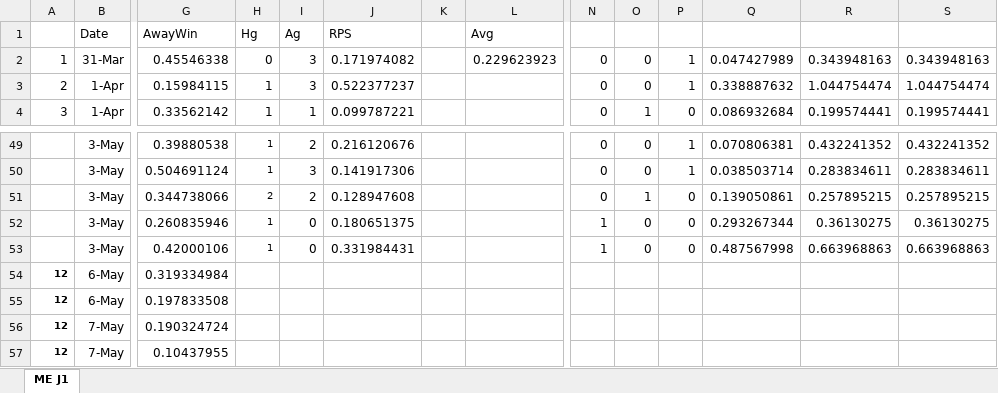
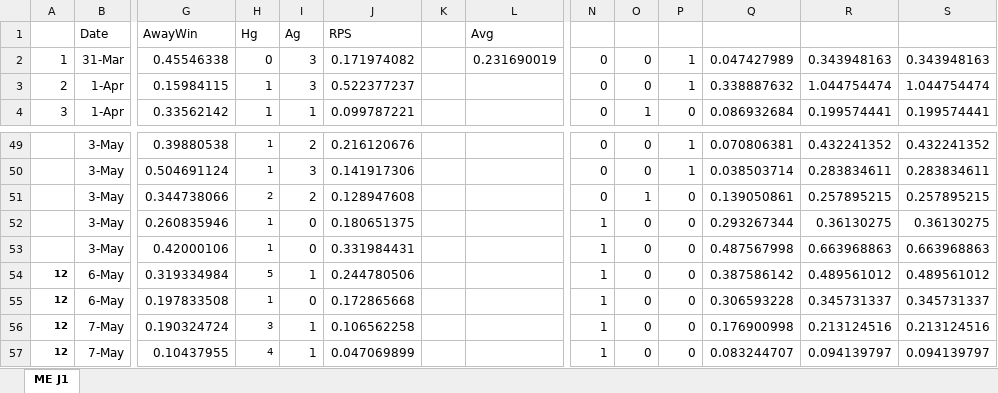
Before and after one commit to y00sh/Soccer-Prediction, an Excel workbook: RPS_J1_yoosh.xlsx, sheet ME J1, drawn as a sheet; only a part is shown, gaps mark what is left out; values as stored, in another font and other column widths than the file's, no borders; the diff covers the shown part only; the diff names each change by its address in the sheet, - before the commit and + after, or states it on an @@ line.

Commit message:
0.231

```diff
--- a/RPS_J1_yoosh.xlsx (sheet ME J1)
+++ b/RPS_J1_yoosh.xlsx (sheet ME J1)
-L2 (Avg): 0.229623923
+L2 (Avg): 0.231690019
-H54 (Hg): (empty)
+H54 (Hg): 5
-I54 (Ag): (empty)
+I54 (Ag): 1
-J54 (RPS): (empty)
+J54 (RPS): 0.244780506
-N54:N57: (empty)
+N54:N57: 1
-O54:O57: (empty)
+O54:O57: 0
-P54:P57: (empty)
+P54:P57: 0
-Q54: (empty)
+Q54: 0.387586142
-R54: (empty)
+R54: 0.489561012
-S54: (empty)
+S54: 0.489561012
-H55 (Hg): (empty)
+H55 (Hg): 1
-I55 (Ag): (empty)
+I55 (Ag): 0
-J55 (RPS): (empty)
+J55 (RPS): 0.172865668
-Q55: (empty)
+Q55: 0.306593228
-R55: (empty)
+R55: 0.345731337
-S55: (empty)
+S55: 0.345731337
-H56 (Hg): (empty)
+H56 (Hg): 3
-I56:I57 (Ag): (empty)
+I56:I57 (Ag): 1
-J56 (RPS): (empty)
+J56 (RPS): 0.106562258
-Q56: (empty)
+Q56: 0.176900998
-R56: (empty)
+R56: 0.213124516
-S56: (empty)
+S56: 0.213124516
-H57 (Hg): (empty)
+H57 (Hg): 4
-J57 (RPS): (empty)
+J57 (RPS): 0.047069899
-Q57: (empty)
+Q57: 0.083244707
-R57: (empty)
+R57: 0.094139797
-S57: (empty)
+S57: 0.094139797
```
Also changed, not shown: 18 added rows and 45 edited cells elsewhere in this sheet.
